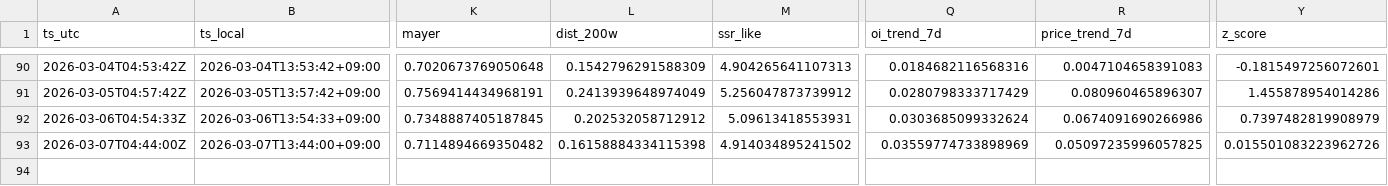
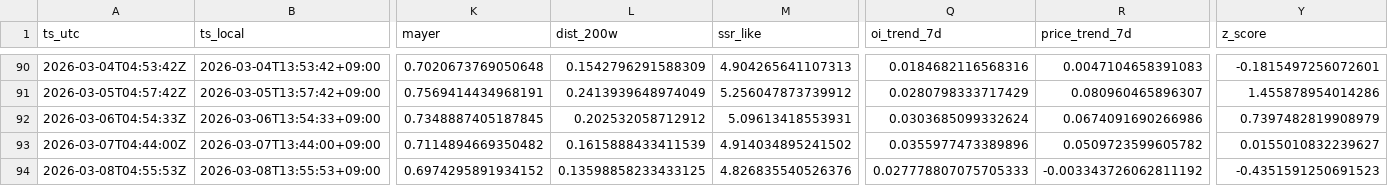
Before and after one commit to sunsiyuan/btc-dca-bot, a CSV file: logs/dca_runs.csv, drawn as a sheet; only a part is shown, gaps mark what is left out; rows hold the shown columns only; the diff names each change by its address in the sheet, - before the commit and + after, or states it on an @@ line.

Commit message:
chore: update daily DCA log

```diff
--- a/logs/dca_runs.csv
+++ b/logs/dca_runs.csv
-L93 (dist_200w): 0.16158884334115398
+L93 (dist_200w): 0.1615888433411539
-Q93 (oi_trend_7d): 0.03559774733898969
+Q93 (oi_trend_7d): 0.0355977473389896
-R93 (price_trend_7d): 0.05097235996057825
+R93 (price_trend_7d): 0.0509723599605782
-Y93 (z_score): 0.015501083223962726
+Y93 (z_score): 0.0155010832239627
+row 94: 2026-03-08T04:55:53Z | 2026-03-08T13:55:53+09:00 | 0.6974295891934152 | 0.13598858233433125 | 4.826835540526376 | 0.027778807075705333 | -0.003343726062811192 | -0.4351591250691523
```
